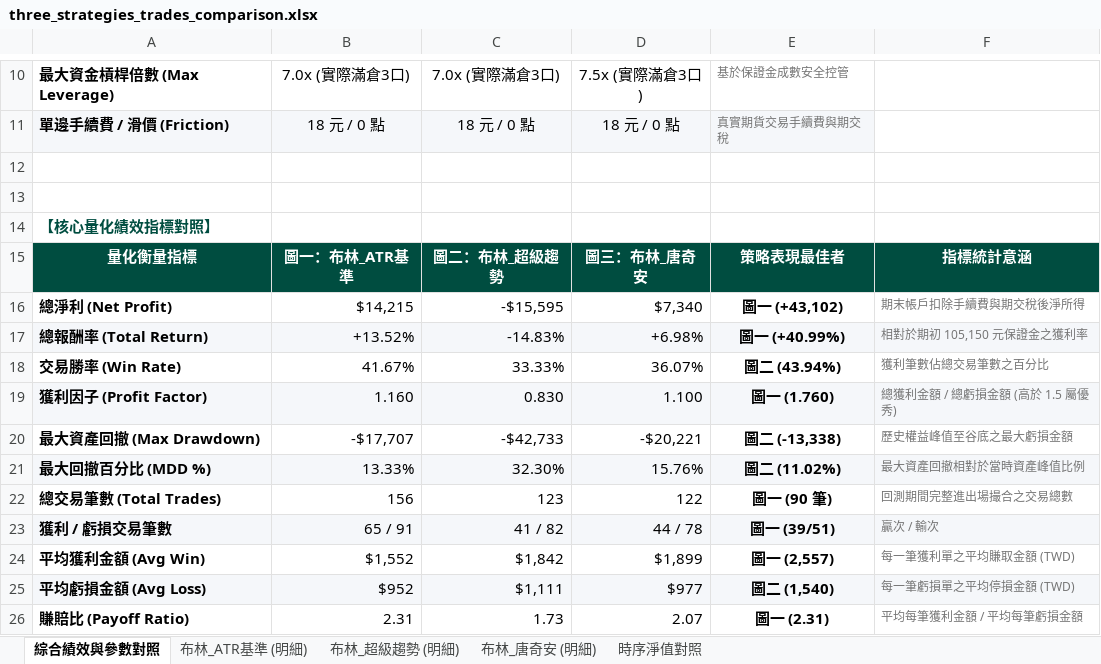
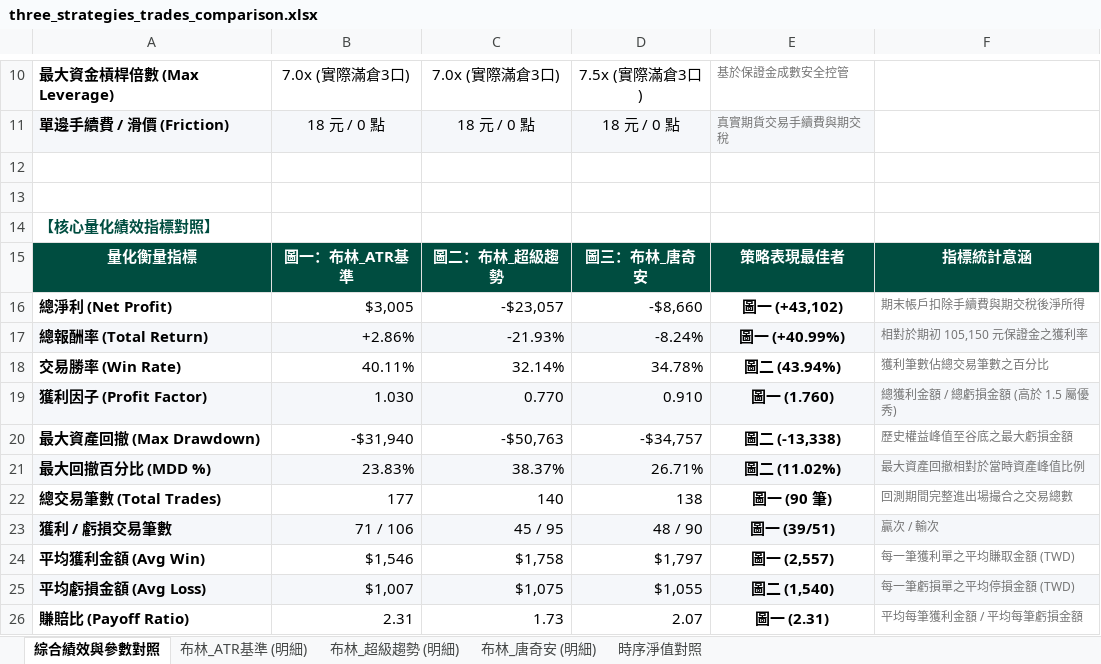
Before and after one commit to nyps1/TMF_strategy, an Excel workbook: three_strategies_trades_comparison.xlsx, sheet 綜合績效與參數對照, drawn as a sheet; only a part is shown, gaps mark what is left out; values as stored, in another font and other column widths than the file's, no borders; the diff covers the shown part only; the diff names each change by its address in the sheet, - before the commit and + after, or states it on an @@ line.

```diff
--- a/three_strategies_trades_comparison.xlsx (sheet 綜合績效與參數對照)
+++ b/three_strategies_trades_comparison.xlsx (sheet 綜合績效與參數對照)
-B16: $14,215
+B16: $3,005
-C16: -$15,595
+C16: -$23,057
-D16: $7,340
+D16: -$8,660
-B17: +13.52%
+B17: +2.86%
-C17: -14.83%
+C17: -21.93%
-D17: +6.98%
+D17: -8.24%
-B18: 41.67%
+B18: 40.11%
-C18: 33.33%
+C18: 32.14%
-D18: 36.07%
+D18: 34.78%
-B19: 1.160
+B19: 1.030
-C19: 0.830
+C19: 0.770
-D19: 1.100
+D19: 0.910
-B20: -$17,707
+B20: -$31,940
-C20: -$42,733
+C20: -$50,763
-D20: -$20,221
+D20: -$34,757
-B21: 13.33%
+B21: 23.83%
-C21: 32.30%
+C21: 38.37%
-D21: 15.76%
+D21: 26.71%
-B22: 156
+B22: 177
-C22: 123
+C22: 140
-D22: 122
+D22: 138
-B23: 65 / 91
+B23: 71 / 106
-C23: 41 / 82
+C23: 45 / 95
-D23: 44 / 78
+D23: 48 / 90
-B24: $1,552
+B24: $1,546
-C24: $1,842
+C24: $1,758
-D24: $1,899
+D24: $1,797
-B25: $952
+B25: $1,007
-C25: $1,111
+C25: $1,075
-D25: $977
+D25: $1,055
```
Also changed, not shown: 3 edited cells elsewhere in this sheet, sheet 時序淨值對照, sheet 布林_ATR基準 (明細), sheet 布林_超級趨勢 (明細), sheet 布林_唐奇安 (明細), 4 other files.
